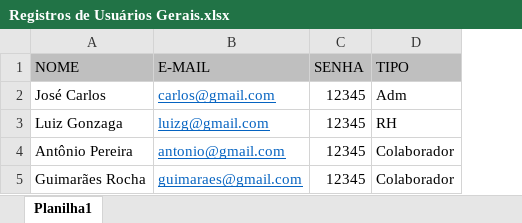
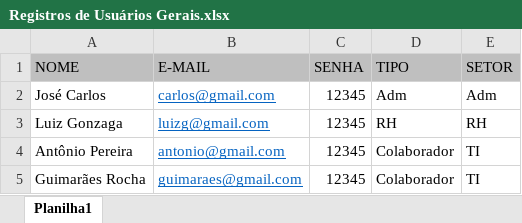
Before and after one commit to mateussantospereira/saude-movement, an Excel workbook: Registros de Usuários Gerais.xlsx, sheet Planilha1, drawn as a sheet; values as stored, in another font and other column widths than the file's, no borders; the diff names each change by its address in the sheet, - before the commit and + after, or states it on an @@ line.

```diff
--- a/Registros de Usuários Gerais.xlsx (sheet Planilha1)
+++ b/Registros de Usuários Gerais.xlsx (sheet Planilha1)
+column E (SETOR), rows 2-5: Adm | RH | TI | TI
```
Also changed, not shown: Histórico de Colaboradores.xlsx, Registros de Usuários Colaboradores.xlsx, 36 other files.
